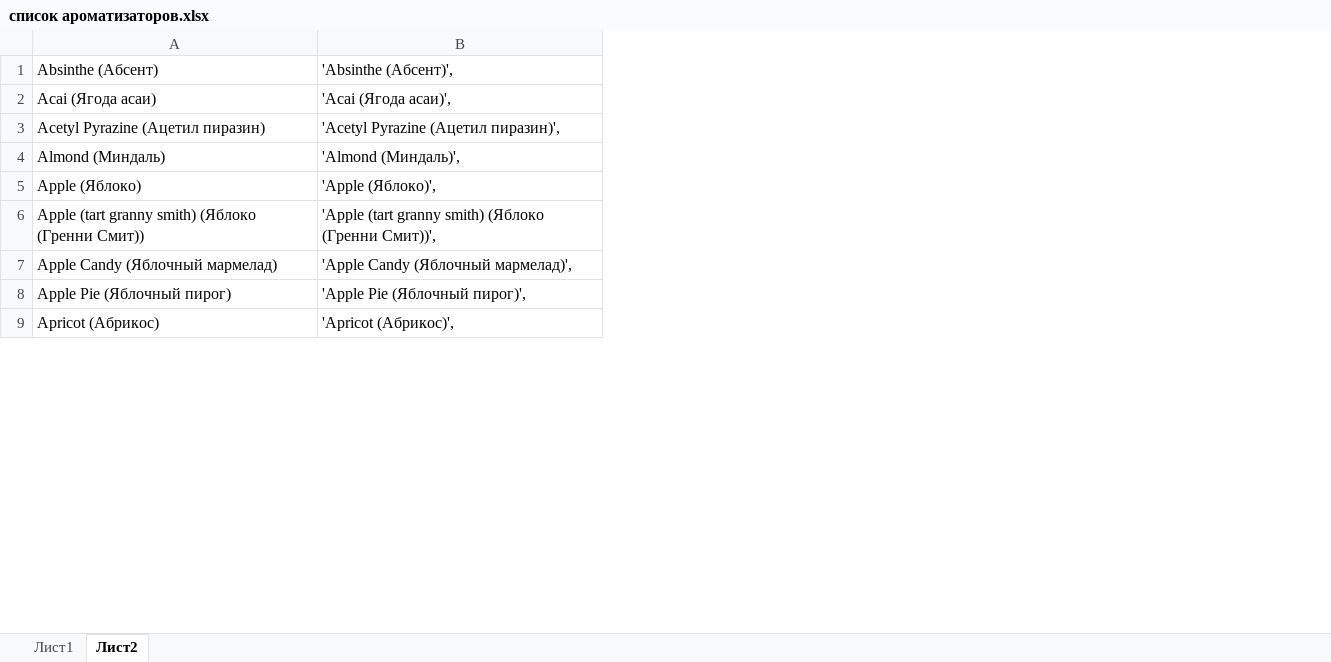
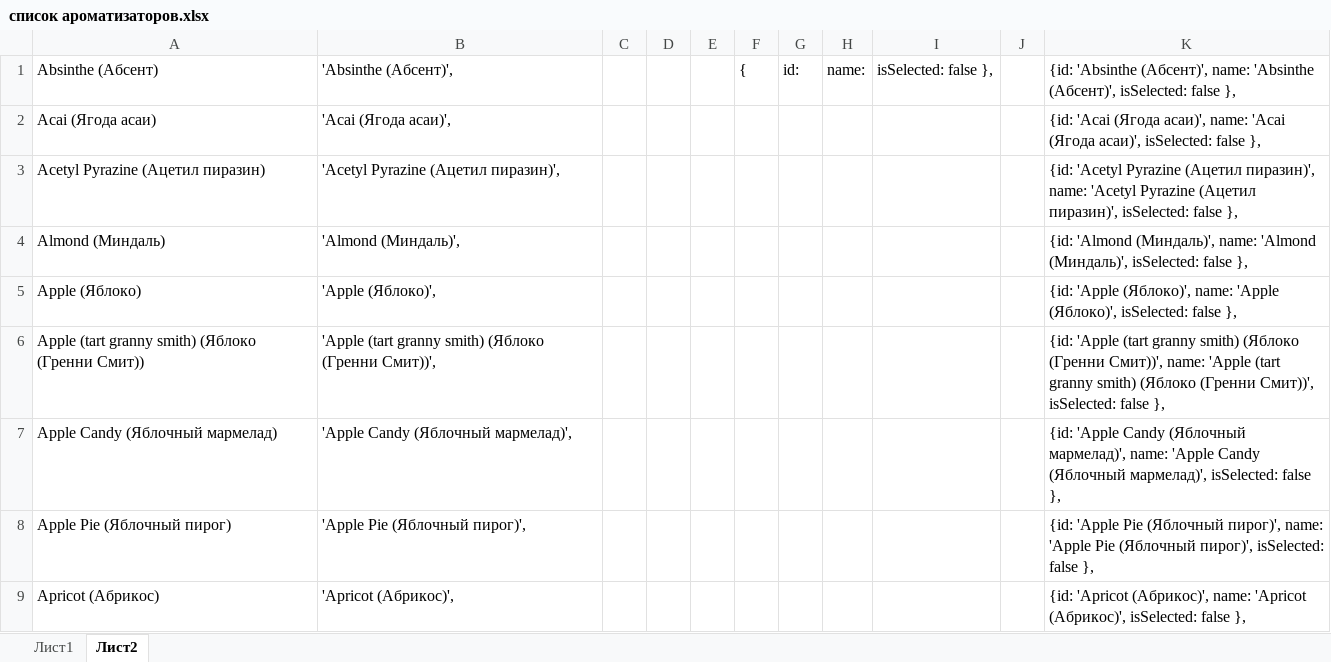
Before and after one commit to mflow42/vapecalc, an Excel workbook: список ароматизаторов.xlsx, sheet Лист2, drawn as a sheet; only a part is shown; values as stored, in another font and other column widths than the file's, no borders; the diff names each change by its address in the sheet, - before the commit and + after, or states it on an @@ line.

```diff
--- a/список ароматизаторов.xlsx (sheet Лист2)
+++ b/список ароматизаторов.xlsx (sheet Лист2)
+column C, empty
+column D, empty
+column E, empty
+column F, row 1: {
+column G, row 1: id:
+column H, row 1: name:
+column I, row 1: isSelected: false },
+column J, empty
+column K, rows 1-9: {id: 'Absinthe (Абсент)', name: 'Absinthe (Абсент)', isSelected: false }, | {id: 'Acai (Ягода асаи)', name: 'Acai (Ягода асаи)', isSelected: false }, | {id: 'Acetyl Pyrazine (Ацетил пиразин)', name: 'Acetyl Pyrazine (Ацетил пиразин)', isSelected: false }, | {id: 'Almond (Миндаль)', name: 'Almond (Миндаль)', isSelected: false }, | {id: 'Apple (Яблоко)', name: 'Apple (Яблоко)', isSelected: false }, | {id: 'Apple (tart granny smith) (Яблоко (Гренни Смит))', name: 'Apple (tart granny smith) (Яблоко (Гренни Смит))', isSelected: false }, | {id: 'Apple Candy (Яблочный мармелад)', name: 'Apple Candy (Яблочный мармелад)', isSelected: false }, | {id: 'Apple Pie (Яблочный пирог)', name: 'Apple Pie (Яблочный пирог)', isSelected: false }, | {id: 'Apricot (Абрикос)', name: 'Apricot (Абрикос)', isSelected: false },
```
Also changed, not shown: 25 other files.
